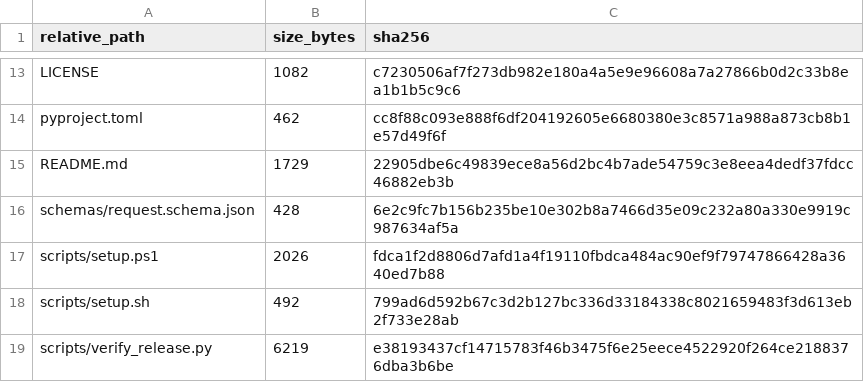
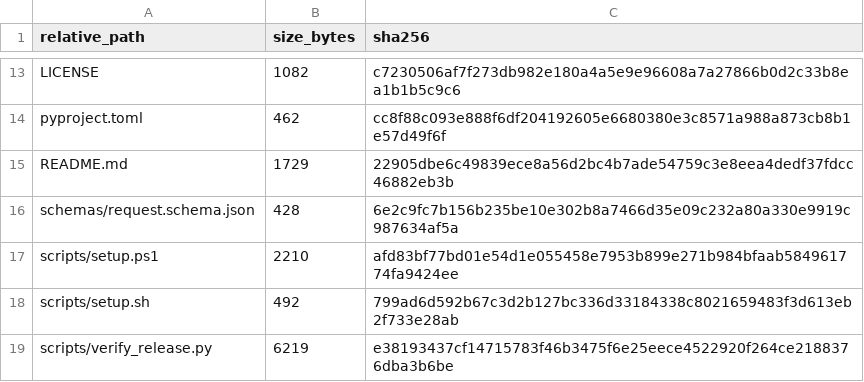
Before and after one commit to TK-makerX/be-benchmark, a CSV file: checksums/release_sha256.csv, drawn as a sheet; only a part is shown, gaps mark what is left out.

```diff
--- a/checksums/release_sha256.csv
+++ b/checksums/release_sha256.csv
@@ -16,3 +16,3 @@ README.md,1729,22905dbe6c49839ece8a56d2bc4b7ade54759c3e8eea4dedf37fdcc46882eb3b
 schemas/request.schema.json,428,6e2c9fc7b156b235be10e302b8a7466d35e09c232a80a330e9919c987634af5a
-scripts/setup.ps1,2026,fdca1f2d8806d7afd1a4f19110fbdca484ac90ef9f79747866428a3640ed7b88
+scripts/setup.ps1,2210,afd83bf77bd01e54d1e055458e7953b899e271b984bfaab584961774fa9424ee
 scripts/setup.sh,492,799ad6d592b67c3d2b127bc336d33184338c8021659483f3d613eb2f733e28ab
```
Also changed, not shown: 1 other file.
